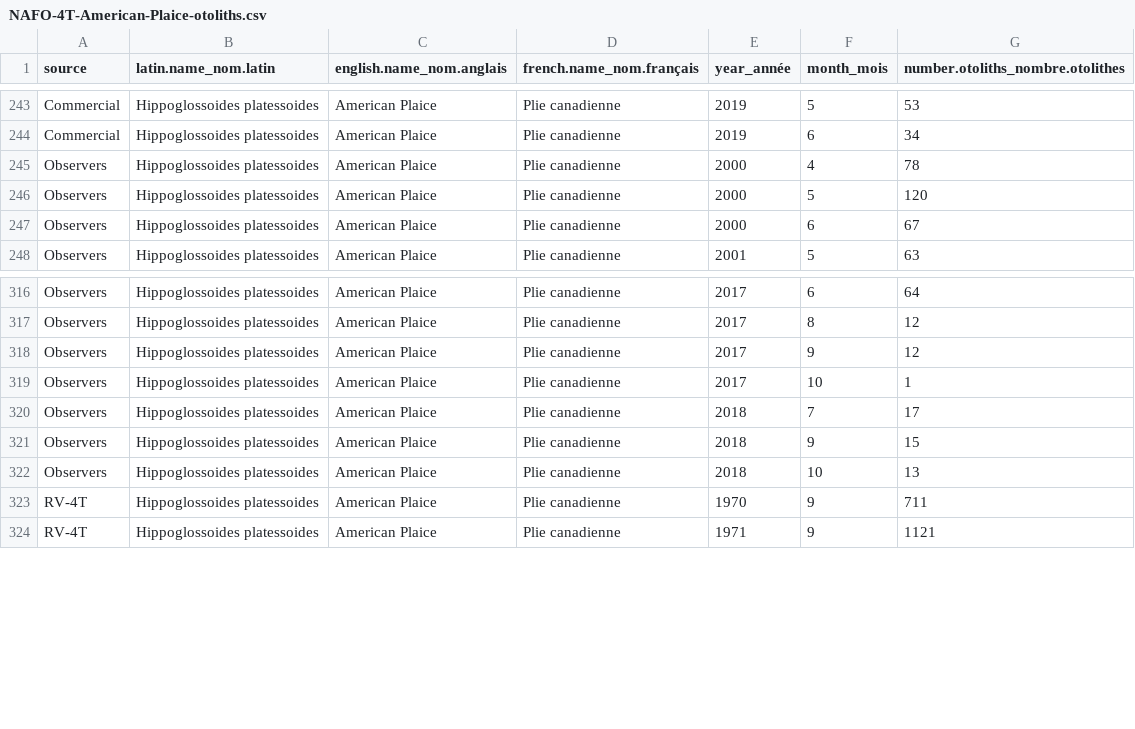
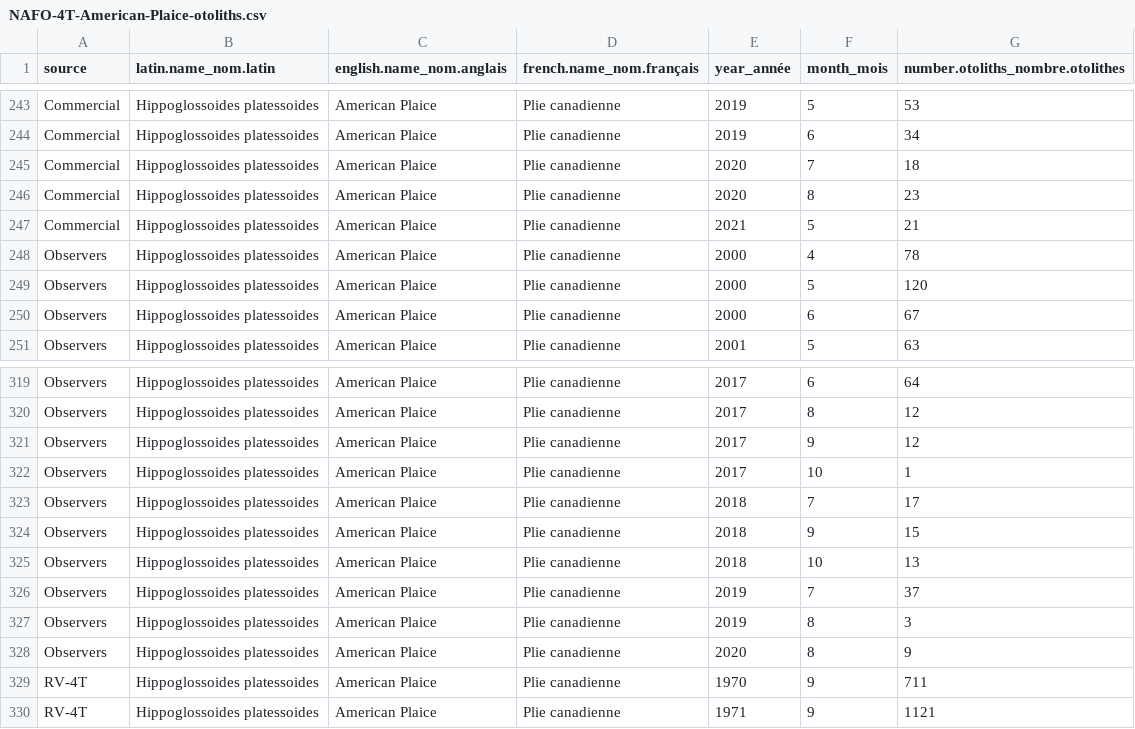
Before and after one commit to dfo-gulf-science/fgp-datasets, a CSV file: otolith_collection/NAFO-4T-American-Plaice-otoliths.csv, drawn as a sheet; only a part is shown, gaps mark what is left out; the diff names each change by its address in the sheet, - before the commit and + after, or states it on an @@ line.

Commit message:
update plaice otolith dataset

```diff
--- a/otolith_collection/NAFO-4T-American-Plaice-otoliths.csv
+++ b/otolith_collection/NAFO-4T-American-Plaice-otoliths.csv
+row 245: Commercial | Hippoglossoides platessoides | American Plaice | Plie canadienne | 2020 | 7 | 18
+row 246: Commercial | Hippoglossoides platessoides | American Plaice | Plie canadienne | 2020 | 8 | 23
+row 247: Commercial | Hippoglossoides platessoides | American Plaice | Plie canadienne | 2021 | 5 | 21
+row 326: Observers | Hippoglossoides platessoides | American Plaice | Plie canadienne | 2019 | 7 | 37
+row 327: Observers | Hippoglossoides platessoides | American Plaice | Plie canadienne | 2019 | 8 | 3
+row 328: Observers | Hippoglossoides platessoides | American Plaice | Plie canadienne | 2020 | 8 | 9
```
Also changed, not shown: 2 other files.
